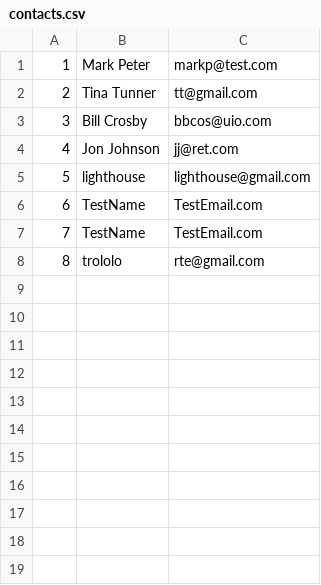
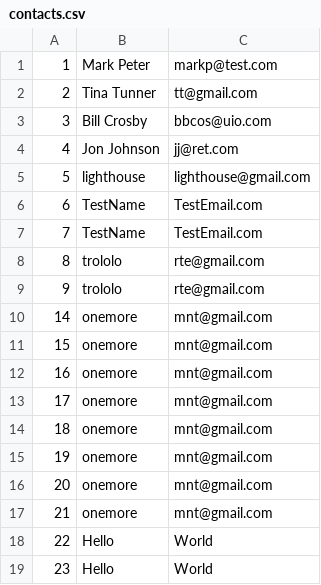
Before and after one commit to calutron/contact-list-app, a CSV file: contacts.csv, drawn as a sheet; the diff names each change by its address in the sheet, - before the commit and + after, or states it on an @@ line.

```diff
--- a/contacts.csv
+++ b/contacts.csv
+row 9: 9 | trololo | rte@gmail.com
+row 10: 14 | onemore | mnt@gmail.com
+row 11: 15 | onemore | mnt@gmail.com
+row 12: 16 | onemore | mnt@gmail.com
+row 13: 17 | onemore | mnt@gmail.com
+row 14: 18 | onemore | mnt@gmail.com
+row 15: 19 | onemore | mnt@gmail.com
+row 16: 20 | onemore | mnt@gmail.com
+row 17: 21 | onemore | mnt@gmail.com
+row 18: 22 | Hello | World
+row 19: 23 | Hello | World
```
Also changed, not shown: 3 other files.
